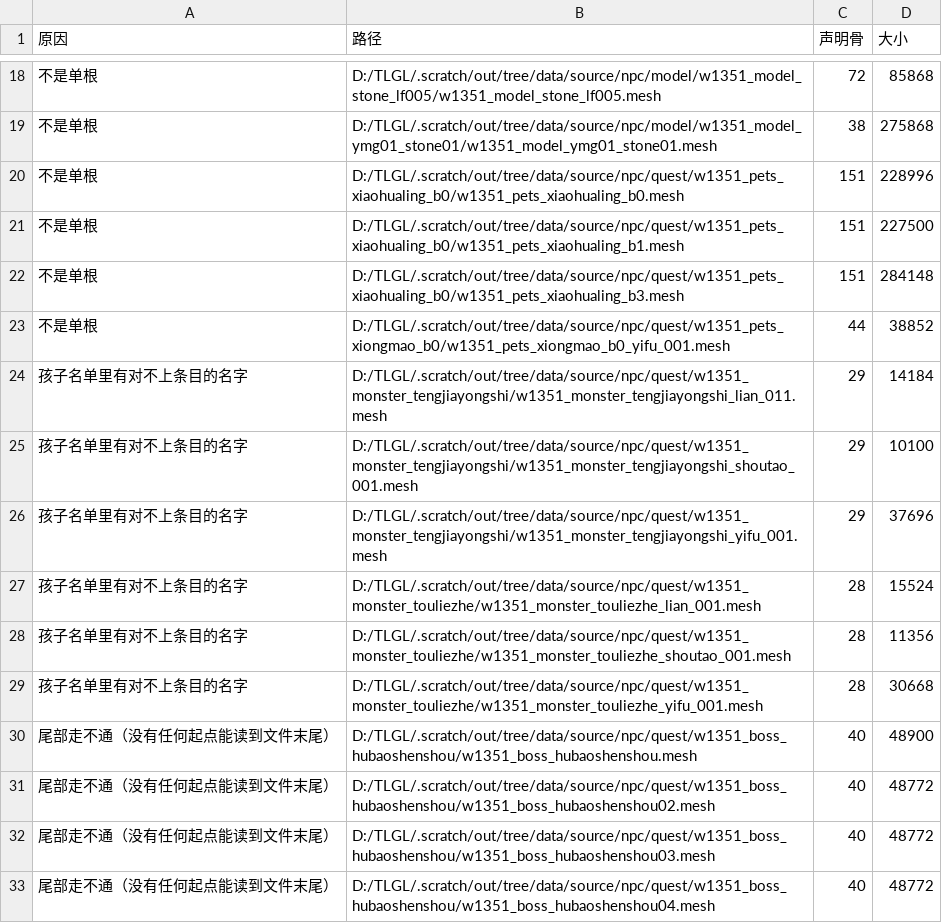
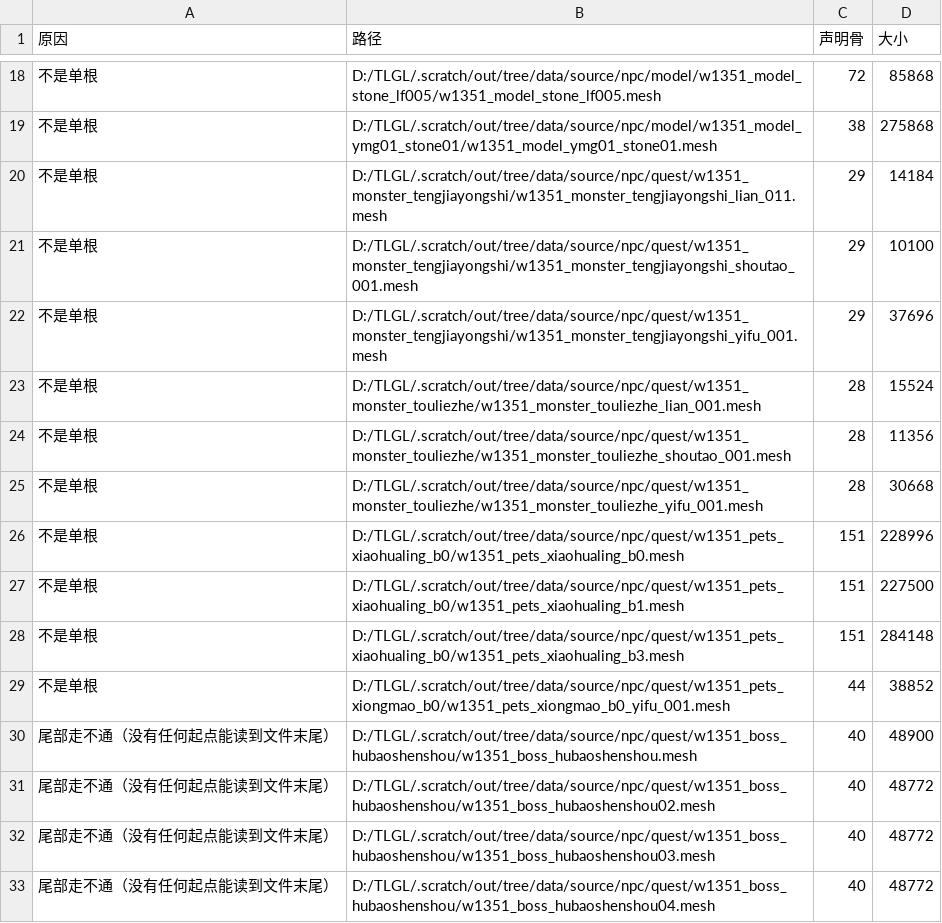
Before and after one commit to xudou1992/tlbb-explorer, a TSV file: .scratch/hier_census.tsv, drawn as a sheet; only a part is shown, gaps mark what is left out.

Commit message:
fix(骨架普查): 按客户端 LABEL_58「悬空孩子名跳过」+ 两处越界保护 ⇒ 森林口径 22→28（+6），单根口径不变 2,648/147
上一条曾以「0 收益 + panic」撤掉这条；补上两处越界后重量：
 ① tree_from_entries 父链循环：孩子名查不到 → continue（客户端 LABEL_58 就是跳过）；
 ② 绑定矩阵循环与 BoneNode.children：改成 index.get(...)（原来按下标硬取会 panic）。
结果：单根口径 2,648/147 不变；森林口径 22 → 28（+6），正是那 6 份「每份只差一个 bone04」的件
（tengjiayongshi ×3、touliezhe ×3）。
单测 forest_policy_only_relaxes_the_root_count 里「孩子名对不上必须拒」改为「悬空名被跳过、树仍建得出」，
环与双根口径断言不动。cargo test --lib --tests 全绿（102 + 集成）。

147 最终组成（whyerr 现跑）：106 没有声明骨数 + 21 forest 能建只差多根（⑤）+ 20 尾部走不通。
⇒ ⑤ 的价码：森林口径能多解出 28（全库）；有记录一侧 21；单根口径（导出/播放）仍是 2,648。
普查产物按 2,648/48（census 人口 2,696）与 forest 28 重生成；开工页 ⑨ 已同步。

```diff
--- a/.scratch/hier_census.tsv
+++ b/.scratch/hier_census.tsv
@@ -19,2 +19,8 @@
 不是单根	D:/TLGL/.scratch/out/tree/data/source/npc/model/w1351_model_ymg01_stone01/w1351_model_ymg01_stone01.mesh	38	275868
+不是单根	D:/TLGL/.scratch/out/tree/data/source/npc/quest/w1351_monster_tengjiayongshi/w1351_monster_tengjiayongshi_lian_011.mesh	29	14184
+不是单根	D:/TLGL/.scratch/out/tree/data/source/npc/quest/w1351_monster_tengjiayongshi/w1351_monster_tengjiayongshi_shoutao_001.mesh	29	10100
+不是单根	D:/TLGL/.scratch/out/tree/data/source/npc/quest/w1351_monster_tengjiayongshi/w1351_monster_tengjiayongshi_yifu_001.mesh	29	37696
+不是单根	D:/TLGL/.scratch/out/tree/data/source/npc/quest/w1351_monster_touliezhe/w1351_monster_touliezhe_lian_001.mesh	28	15524
+不是单根	D:/TLGL/.scratch/out/tree/data/source/npc/quest/w1351_monster_touliezhe/w1351_monster_touliezhe_shoutao_001.mesh	28	11356
+不是单根	D:/TLGL/.scratch/out/tree/data/source/npc/quest/w1351_monster_touliezhe/w1351_monster_touliezhe_yifu_001.mesh	28	30668
 不是单根	D:/TLGL/.scratch/out/tree/data/source/npc/quest/w1351_pets_xiaohualing_b0/w1351_pets_xiaohualing_b0.mesh	151	228996
@@ -23,8 +29,2 @@
 不是单根	D:/TLGL/.scratch/out/tree/data/source/npc/quest/w1351_pets_xiongmao_b0/w1351_pets_xiongmao_b0_yifu_001.mesh	44	38852
-孩子名单里有对不上条目的名字	D:/TLGL/.scratch/out/tree/data/source/npc/quest/w1351_monster_tengjiayongshi/w1351_monster_tengjiayongshi_lian_011.mesh	29	14184
-孩子名单里有对不上条目的名字	D:/TLGL/.scratch/out/tree/data/source/npc/quest/w1351_monster_tengjiayongshi/w1351_monster_tengjiayongshi_shoutao_001.mesh	29	10100
-孩子名单里有对不上条目的名字	D:/TLGL/.scratch/out/tree/data/source/npc/quest/w1351_monster_tengjiayongshi/w1351_monster_tengjiayongshi_yifu_001.mesh	29	37696
-孩子名单里有对不上条目的名字	D:/TLGL/.scratch/out/tree/data/source/npc/quest/w1351_monster_touliezhe/w1351_monster_touliezhe_lian_001.mesh	28	15524
-孩子名单里有对不上条目的名字	D:/TLGL/.scratch/out/tree/data/source/npc/quest/w1351_monster_touliezhe/w1351_monster_touliezhe_shoutao_001.mesh	28	11356
-孩子名单里有对不上条目的名字	D:/TLGL/.scratch/out/tree/data/source/npc/quest/w1351_monster_touliezhe/w1351_monster_touliezhe_yifu_001.mesh	28	30668
 尾部走不通（没有任何起点能读到文件末尾）	D:/TLGL/.scratch/out/tree/data/source/npc/quest/w1351_boss_hubaoshenshou/w1351_boss_hubaoshenshou.mesh	40	48900
```
Also changed, not shown: 6 other files.
